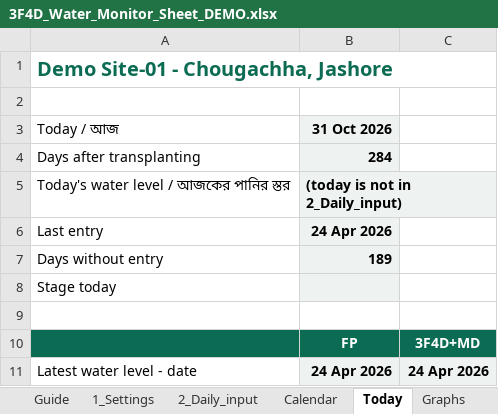
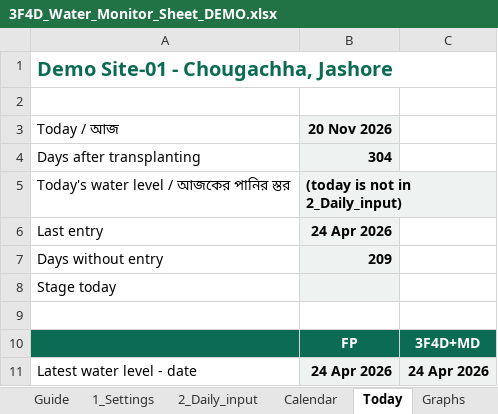
Before and after one commit to akamiyat-cyber/ati-monitor, an Excel workbook: 3F4D_Water_Monitor_Sheet_DEMO.xlsx, sheet Today, drawn as a sheet; only a part is shown; values as stored, in another font and other column widths than the file's, no borders; conditional formats not drawn; the diff names each change by its address in the sheet, - before the commit and + after, or states it on an @@ line.

```diff
--- a/3F4D_Water_Monitor_Sheet_DEMO.xlsx (sheet Today)
+++ b/3F4D_Water_Monitor_Sheet_DEMO.xlsx (sheet Today)
-B3: 31 Oct 2026
+B3: 20 Nov 2026
-B4 (20 Nov 2026): 284
+B4 (20 Nov 2026): 304
-B7 (20 Nov 2026): 189
+B7 (20 Nov 2026): 209
```
Also changed, not shown: sheet 2_Daily_input, sheet Guide, sheet 1_Settings, formulas that keep their value, charts or pictures, 3F4D_Water_Monitor_Sheet_TEMPLATE.xlsx, viewer/3F4D_Water_Monitor_Sheet_TEMPLATE.xlsx, 8 other files.
